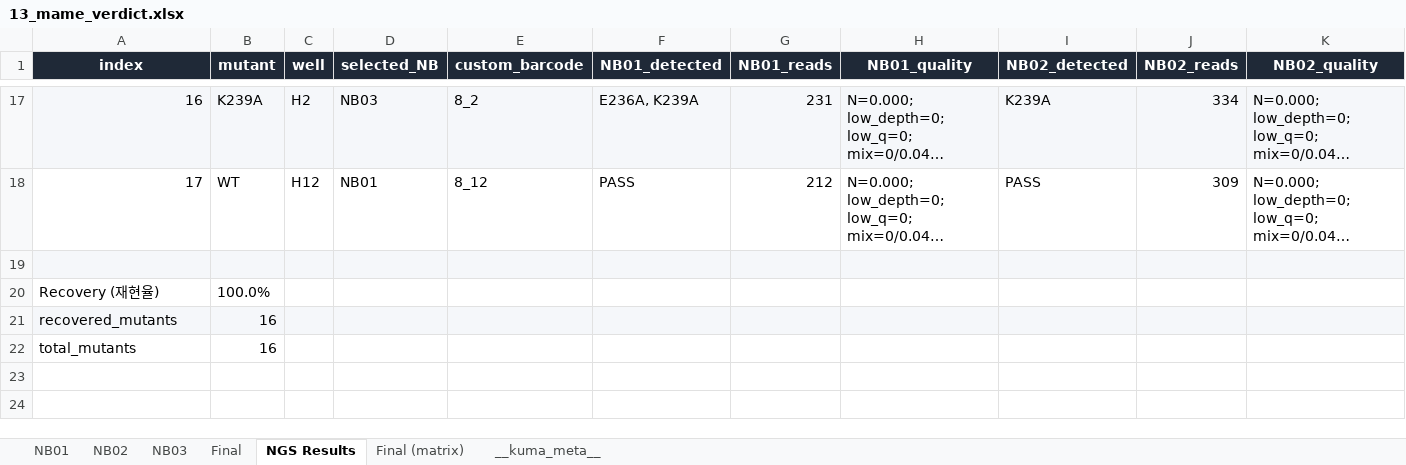
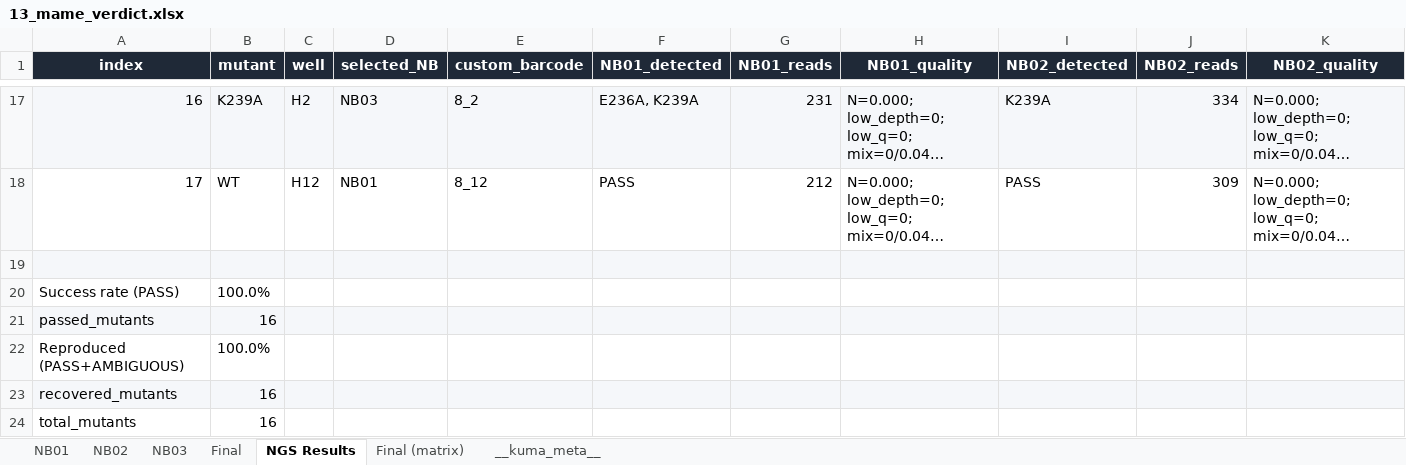
Before and after one commit to gyuminlee-repo/kuma, an Excel workbook: src-tauri/samples/mame/13_mame_verdict.xlsx, sheet NGS Results, drawn as a sheet; only a part is shown, gaps mark what is left out; long unchanged cells end in …; values as stored, in another font and other column widths than the file's, no borders; addresses are those after the commit; rows hold the shown columns only; the diff covers the shown part only; the diff names each change by its address in the sheet, - before the commit and + after, or states it on an @@ line.

```diff
--- a/src-tauri/samples/mame/13_mame_verdict.xlsx (sheet NGS Results)
+++ b/src-tauri/samples/mame/13_mame_verdict.xlsx (sheet NGS Results)
@@ column A (index) renumbered between rows 20 and 23 @@
+row 22: Reproduced (PASS+AMBIGUOUS) | 100.0%
-A23:K23 fill: none
+A23:K23 fill: #F5F7FA
+row 24: total_mutants | 16
```
Also changed, not shown: cell formats elsewhere in this sheet, sheet __kuma_meta__, 29 other files.
